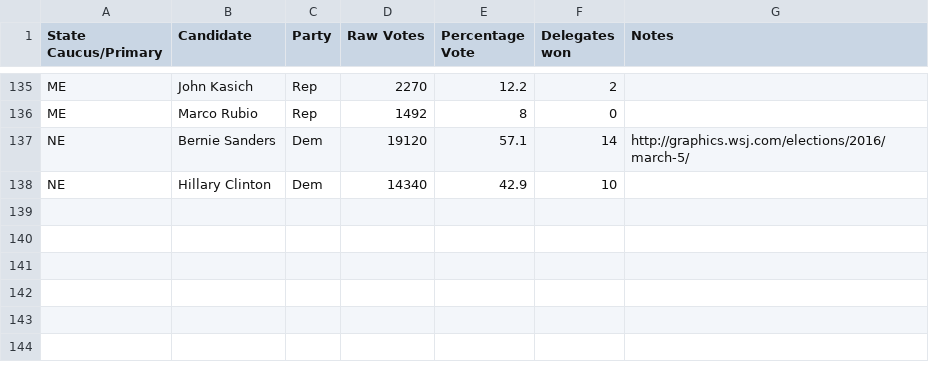
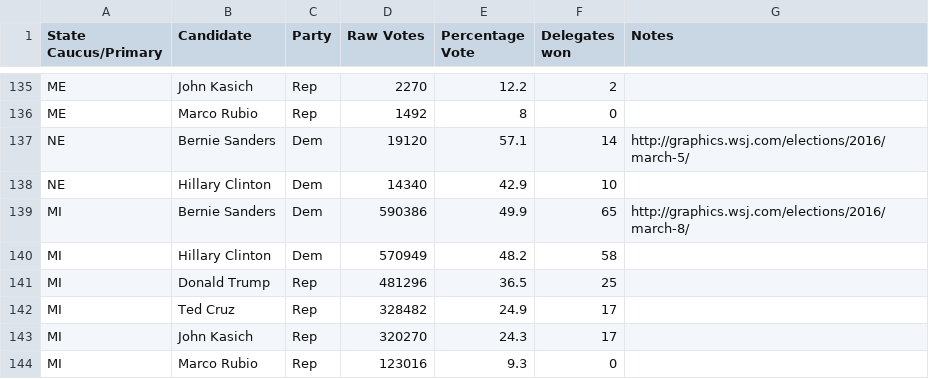
Before and after one commit to EdgeCaseBerg/Election2016, a CSV file: data/primaries.csv, drawn as a sheet; only a part is shown, gaps mark what is left out; the diff names each change by its address in the sheet, - before the commit and + after, or states it on an @@ line.

Commit message:
Update primaries.csv with MI data

```diff
--- a/data/primaries.csv
+++ b/data/primaries.csv
+row 139: MI | Bernie Sanders | Dem | 590386 | 49.9 | 65 | http://graphics.wsj.com/elections/2016/march-8/
+row 140: MI | Hillary Clinton | Dem | 570949 | 48.2 | 58
+row 141: MI | Donald Trump | Rep | 481296 | 36.5 | 25
+row 142: MI | Ted Cruz | Rep | 328482 | 24.9 | 17
+row 143: MI | John Kasich | Rep | 320270 | 24.3 | 17
+row 144: MI | Marco Rubio | Rep | 123016 | 9.3 | 0
```
